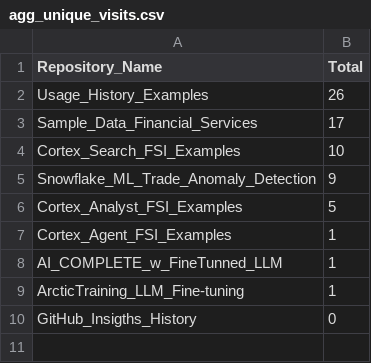
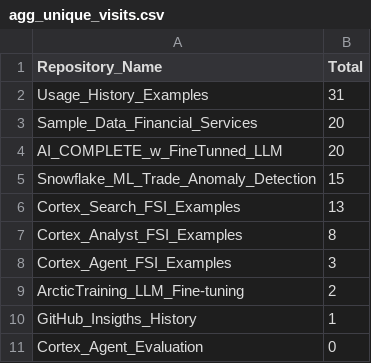
Before and after one commit to sfc-gh-csharkey/GitHub_Insigths_History, a CSV file: Metric_Collection/Aggregated_Metric_Data/agg_unique_visits.csv, drawn as a sheet.

```diff
--- a/Metric_Collection/Aggregated_Metric_Data/agg_unique_visits.csv
+++ b/Metric_Collection/Aggregated_Metric_Data/agg_unique_visits.csv
@@ -1,10 +1,11 @@
 Repository_Name,Total
-Usage_History_Examples,26
-Sample_Data_Financial_Services,17
-Cortex_Search_FSI_Examples,10
-Snowflake_ML_Trade_Anomaly_Detection,9
-Cortex_Analyst_FSI_Examples,5
-Cortex_Agent_FSI_Examples,1
-AI_COMPLETE_w_FineTunned_LLM,1
-ArcticTraining_LLM_Fine-tuning,1
-GitHub_Insigths_History,0
+Usage_History_Examples,31
+Sample_Data_Financial_Services,20
+AI_COMPLETE_w_FineTunned_LLM,20
+Snowflake_ML_Trade_Anomaly_Detection,15
+Cortex_Search_FSI_Examples,13
+Cortex_Analyst_FSI_Examples,8
+Cortex_Agent_FSI_Examples,3
+ArcticTraining_LLM_Fine-tuning,2
+GitHub_Insigths_History,1
+Cortex_Agent_Evaluation,0
```
Also changed, not shown: Metric_Collection/Aggregated_Metric_Data/agg_views.csv, Metric_Collection/Metric_Data/unique_visits.csv, 3 other files.
